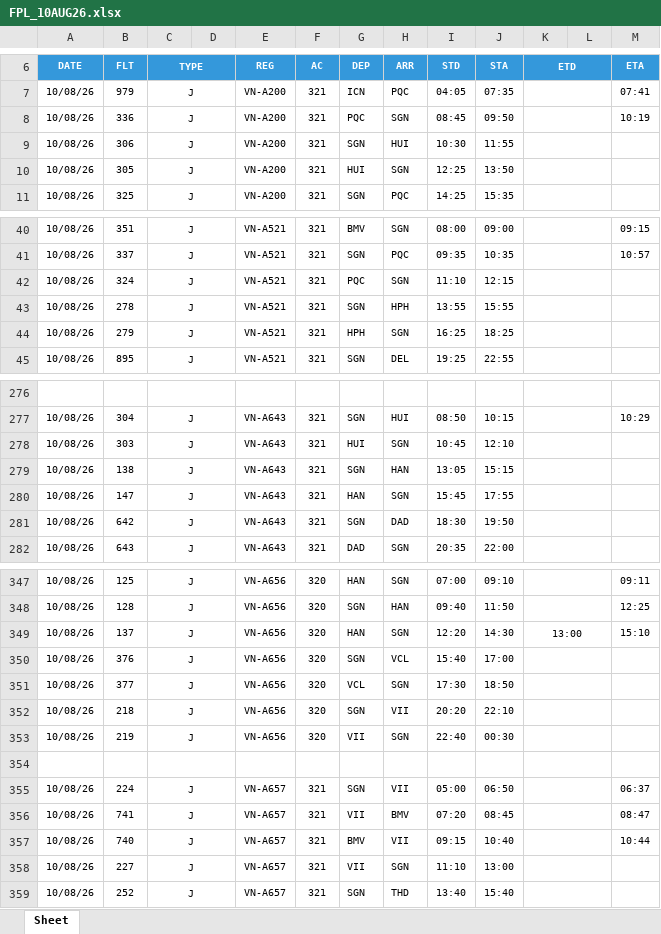
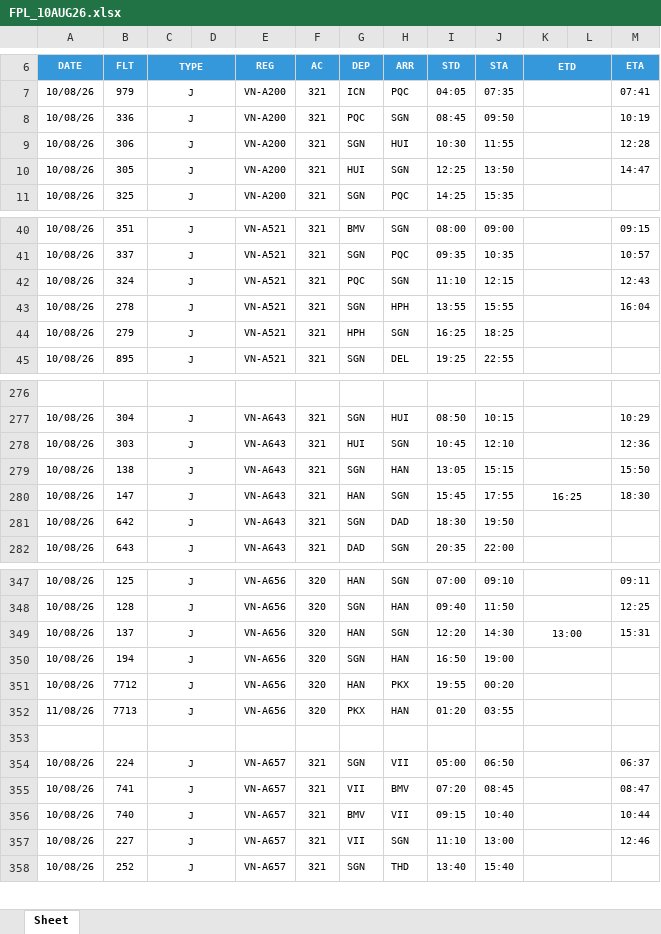
Before and after one commit to tlgsvj/lc, an Excel workbook: Data/FlightPlan/FPL_10AUG26.xlsx, sheet Sheet, drawn as a sheet; only a part is shown, gaps mark what is left out; values as stored, in another font and other column widths than the file's, no borders; charts and pictures not drawn; removed rows and columns are numbered as before the commit, all else as after; the diff covers the shown part only; the diff names each change by its address in the sheet, - before the commit and + after, or states it on an @@ line.

```diff
--- a/Data/FlightPlan/FPL_10AUG26.xlsx (sheet Sheet)
+++ b/Data/FlightPlan/FPL_10AUG26.xlsx (sheet Sheet)
-M9 (ETA): (empty)
+M9 (ETA): 12:28
-M10 (ETA): (empty)
+M10 (ETA): 14:47
-M42 (ETA): (empty)
+M42 (ETA): 12:43
-M43 (ETA): (empty)
+M43 (ETA): 16:04
-M278 (ETA): (empty)
+M278 (ETA): 12:36
-M279 (ETA): (empty)
+M279 (ETA): 15:50
-K280 (ETD): (empty)
+K280 (ETD): 16:25
-M280 (ETA): (empty)
+M280 (ETA): 18:30
-M349 (ETA): 15:10
+M349 (ETA): 15:31
-B350 (FLT): 376
+B350 (FLT): 194
-H350 (ARR): VCL
+H350 (ARR): HAN
-I350 (STD): 15:40
+I350 (STD): 16:50
-J350 (STA): 17:00
+J350 (STA): 19:00
-row 351: 10/08/26 | 377 | J |  | VN-A656 | 320 | VCL | SGN | 17:30 | 18:50
-row 352: 10/08/26 | 218 | J |  | VN-A656 | 320 | SGN | VII | 20:20 | 22:10
-row 353: 10/08/26 | 219 | J |  | VN-A656 | 320 | VII | SGN | 22:40 | 00:30
+row 351: 10/08/26 | 7712 | J |  | VN-A656 | 320 | HAN | PKX | 19:55 | 00:20
+row 352: 11/08/26 | 7713 | J |  | VN-A656 | 320 | PKX | HAN | 01:20 | 03:55
-M357 (ETA): (empty)
+M357 (ETA): 12:46
```
Also changed, not shown: 3 added rows, 2 removed rows and 84 edited cells elsewhere in this sheet.
